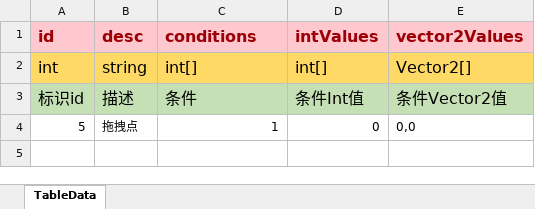
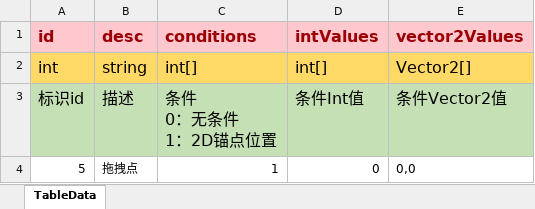
Before and after one commit to LunaticToy47/StrayFogUnity3d, an Excel workbook: Assets/Game/Editor/XLS_Config/UserGuideValidate.xlsx, sheet TableData, drawn as a sheet; values as stored, in another font and other column widths than the file's, no borders; conditional formats not drawn; ↵ is a line break in a cell; the diff names each change by its address in the sheet, - before the commit and + after, or states it on an @@ line.

```diff
--- a/Assets/Game/Editor/XLS_Config/UserGuideValidate.xlsx (sheet TableData)
+++ b/Assets/Game/Editor/XLS_Config/UserGuideValidate.xlsx (sheet TableData)
-C3 (conditions): 条件
+C3 (conditions): 条件 ↵ 0：无条件 ↵ 1：2D锚点位置
```
Also changed, not shown: Assets/Game/Editor/XLS_Config/GameSetting.xlsx, Assets/Game/Editor/XLS_Config/UserGuideTrigger.xlsx, 14 other files.
